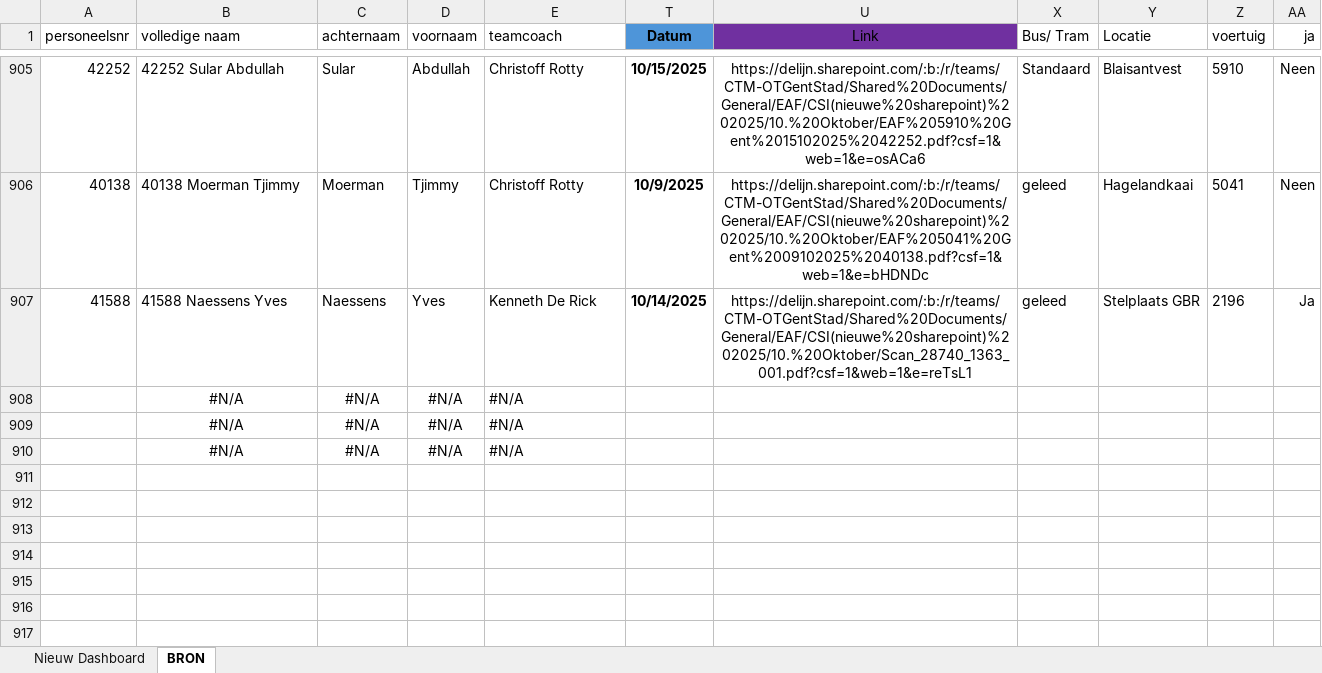
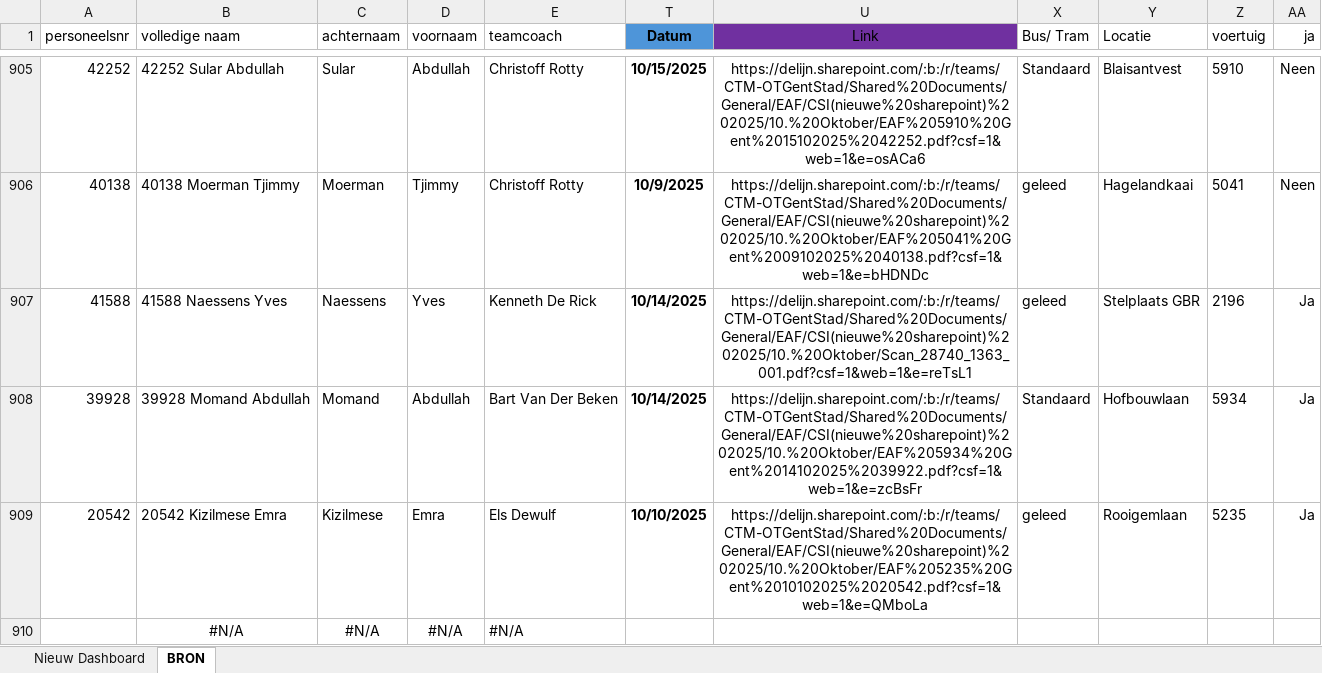
Before and after one commit to Stoffels84/schade, an Excel workbook: schade met macro.xlsm, sheet BRON, drawn as a sheet; only a part is shown, gaps mark what is left out; values as stored, in another font and other column widths than the file's, no borders; charts and pictures and conditional formats and table styles not drawn; removed rows and columns are numbered as before the commit, all else as after; the diff names each change by its address in the sheet, - before the commit and + after, or states it on an @@ line.

Commit message:
auto: update vanuit Teams

```diff
--- a/schade met macro.xlsm (sheet BRON)
+++ b/schade met macro.xlsm (sheet BRON)
-row 908:  | #N/A | #N/A | #N/A | #N/A
-row 909:  | #N/A | #N/A | #N/A | #N/A
+row 908: 39928 | 39928 Momand Abdullah | Momand | Abdullah | Bart Van Der Beken | 10/14/2025 | https://delijn.sharepoint.com/:b:/r/teams/CTM-OTGentStad/Shared%20Documents/General/EAF/CSI(nieuwe%20sharepoint)%202025/10.%20Oktober/EAF%205934%20Gent%2014102025%2039922.pdf?csf=1&web=1&e=zcBsFr | Standaard | Hofbouwlaan | 5934 | Ja
+row 909: 20542 | 20542 Kizilmese Emra | Kizilmese | Emra | Els Dewulf | 10/10/2025 | https://delijn.sharepoint.com/:b:/r/teams/CTM-OTGentStad/Shared%20Documents/General/EAF/CSI(nieuwe%20sharepoint)%202025/10.%20Oktober/EAF%205235%20Gent%2010102025%2020542.pdf?csf=1&web=1&e=QMboLa | geleed | Rooigemlaan | 5235 | Ja
```
